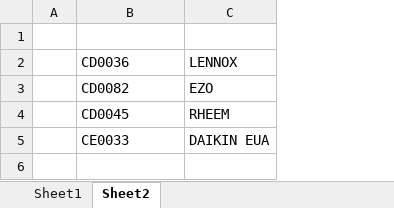
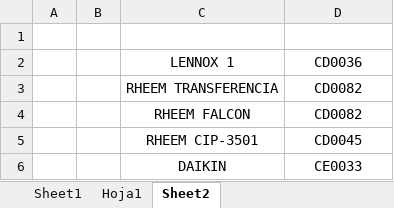
Before and after one commit to Mike50505/Proyecto-Heliang, an Excel workbook: Sheet1.xlsx, sheet Sheet2, drawn as a sheet; values as stored, in another font and other column widths than the file's, no borders; removed rows and columns are numbered as before the commit, all else as after; the diff names each change by its address in the sheet, - before the commit and + after, or states it on an @@ line.

```diff
--- a/Sheet1.xlsx (sheet Sheet2)
+++ b/Sheet1.xlsx (sheet Sheet2)
+sheet tab: Hoja1
+column B, empty
+column C, rows 2-3: LENNOX 1 | RHEEM TRANSFERENCIA; rows 5-6: RHEEM CIP-3501 | DAIKIN
-column C, rows 2-5: LENNOX | EZO | RHEEM | DAIKIN EUA
-D2:D3 alignment: left
+D2:D3 alignment: center
+row 4:  |  | RHEEM FALCON | CD0082
-D5:D6 alignment: left
+D5:D6 alignment: center
```
Also changed, not shown: sheet Sheet1, 20 other files.
